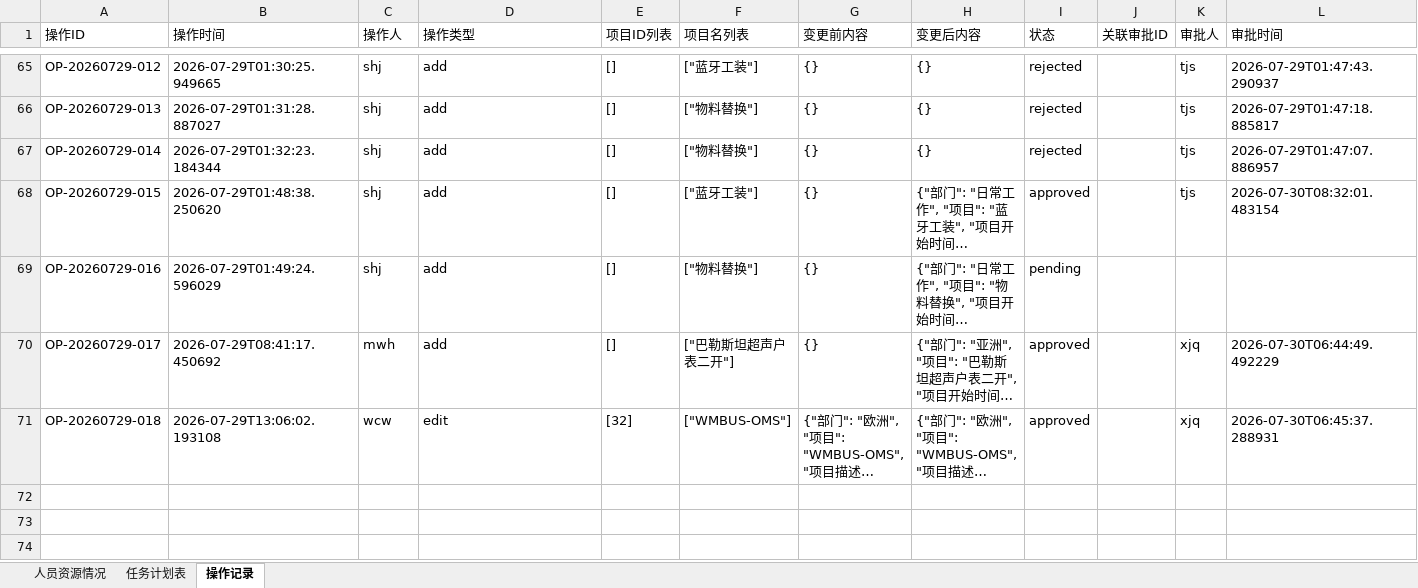
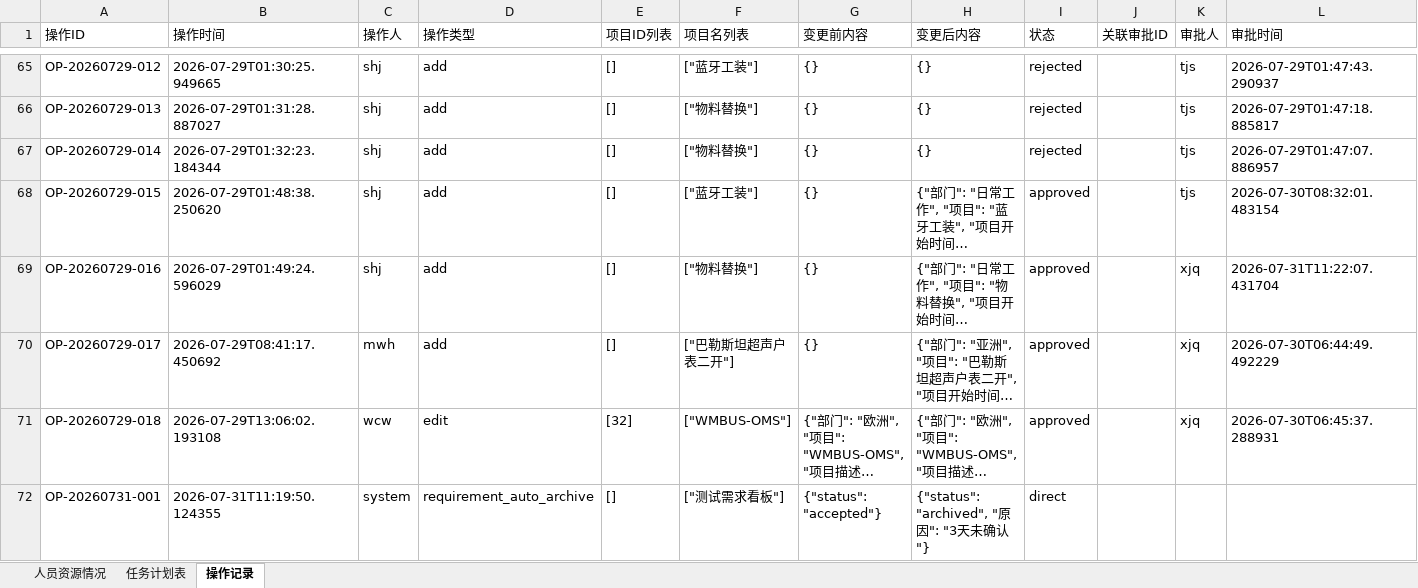
Before and after one commit to kill-Japanese/report-check, an Excel workbook: 超声波户表脚本.xlsx, sheet 操作记录, drawn as a sheet; only a part is shown, gaps mark what is left out; long unchanged cells end in …; values as stored, in another font and other column widths than the file's, no borders; the diff covers the shown part only; the diff names each change by its address in the sheet, - before the commit and + after, or states it on an @@ line.

```diff
--- a/超声波户表脚本.xlsx (sheet 操作记录)
+++ b/超声波户表脚本.xlsx (sheet 操作记录)
-I69 (状态): pending
+I69 (状态): approved
-K69 (审批人): (empty)
+K69 (审批人): xjq
-L69 (审批时间): (empty)
+L69 (审批时间): 2026-07-31T11:22:07.431704
+row 72: OP-20260731-001 | 2026-07-31T11:19:50.124355 | system | requirement_auto_archive | [] | ["测试需求看板"] | {"status": "accepted"} | {"status": "archived", "原因": "3天未确认"} | direct
```
Also changed, not shown: 10 added rows elsewhere in this sheet, sheet 任务计划表.
